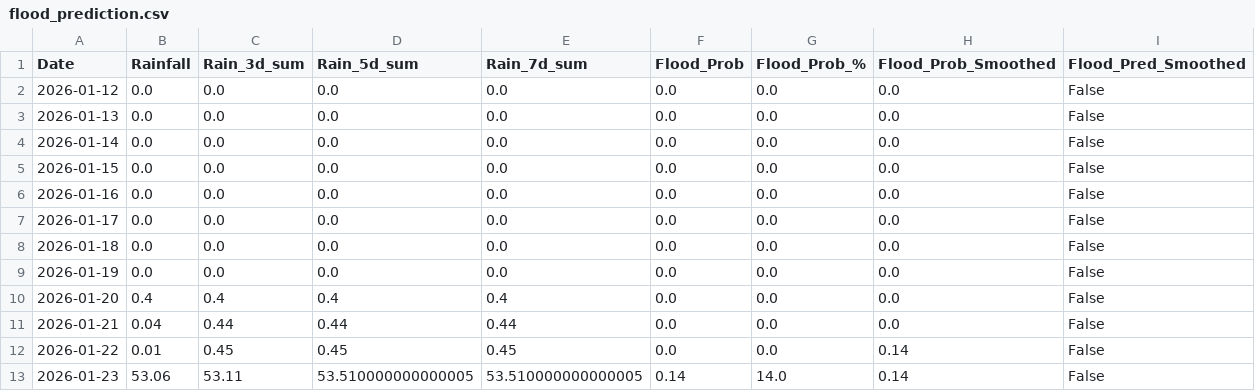
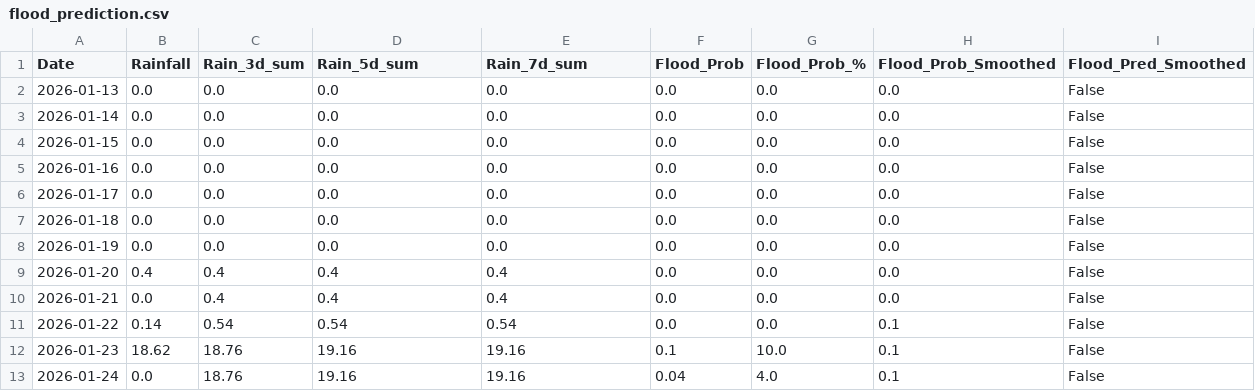
Before and after one commit to keshavkhandelwal13/Matsya-Flood-detector, a CSV file: backend/csv_generator/flood_prediction.csv, drawn as a sheet.

```diff
--- a/backend/csv_generator/flood_prediction.csv
+++ b/backend/csv_generator/flood_prediction.csv
@@ -1,3 +1,2 @@
 Date,Rainfall,Rain_3d_sum,Rain_5d_sum,Rain_7d_sum,Flood_Prob,Flood_Prob_%,Flood_Prob_Smoothed,Flood_Pred_Smoothed
-2026-01-12,0.0,0.0,0.0,0.0,0.0,0.0,0.0,False
 2026-01-13,0.0,0.0,0.0,0.0,0.0,0.0,0.0,False
@@ -10,4 +9,5 @@ Date,Rainfall,Rain_3d_sum,Rain_5d_sum,Rain_7d_sum,Flood_Prob,Flood_Prob_%,Flood_
 2026-01-20,0.4,0.4,0.4,0.4,0.0,0.0,0.0,False
-2026-01-21,0.04,0.44,0.44,0.44,0.0,0.0,0.0,False
-2026-01-22,0.01,0.45,0.45,0.45,0.0,0.0,0.14,False
-2026-01-23,53.06,53.11,53.510000000000005,53.510000000000005,0.14,14.0,0.14,False
+2026-01-21,0.0,0.4,0.4,0.4,0.0,0.0,0.0,False
+2026-01-22,0.14,0.54,0.54,0.54,0.0,0.0,0.1,False
+2026-01-23,18.62,18.76,19.16,19.16,0.1,10.0,0.1,False
+2026-01-24,0.0,18.76,19.16,19.16,0.04,4.0,0.1,False
```
Also changed, not shown: backend/flood_detector/flood_forecast.csv, 3 other files.
